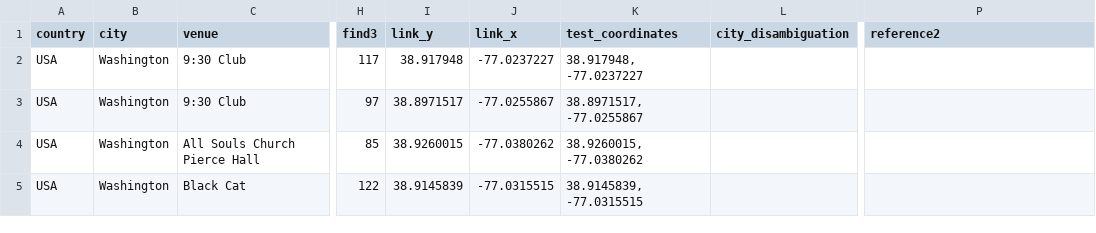
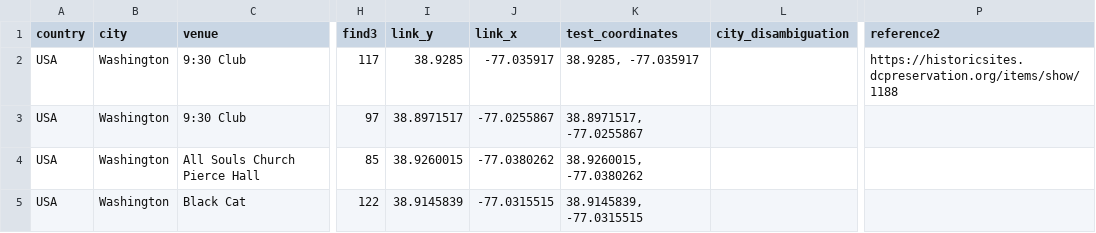
Before and after one commit to alexmitrani/Repeatr, a CSV file: inst/extdata/fls_venue_geocoding.csv, drawn as a sheet; only a part is shown, gaps mark what is left out; the diff names each change by its address in the sheet, - before the commit and + after, or states it on an @@ line.

Commit message:
Update fls_venue_geocoding.csv
Corrected the location of the Wilson Center.

```diff
--- a/inst/extdata/fls_venue_geocoding.csv
+++ b/inst/extdata/fls_venue_geocoding.csv
-I2 (link_y): 38.917948
+I2 (link_y): 38.9285
-J2 (link_x): -77.0237227
+J2 (link_x): -77.035917
-K2 (test_coordinates): 38.917948, -77.0237227
+K2 (test_coordinates): 38.9285, -77.035917
-P2 (reference2): (empty)
+P2 (reference2): https://historicsites.dcpreservation.org/items/show/1188
```
